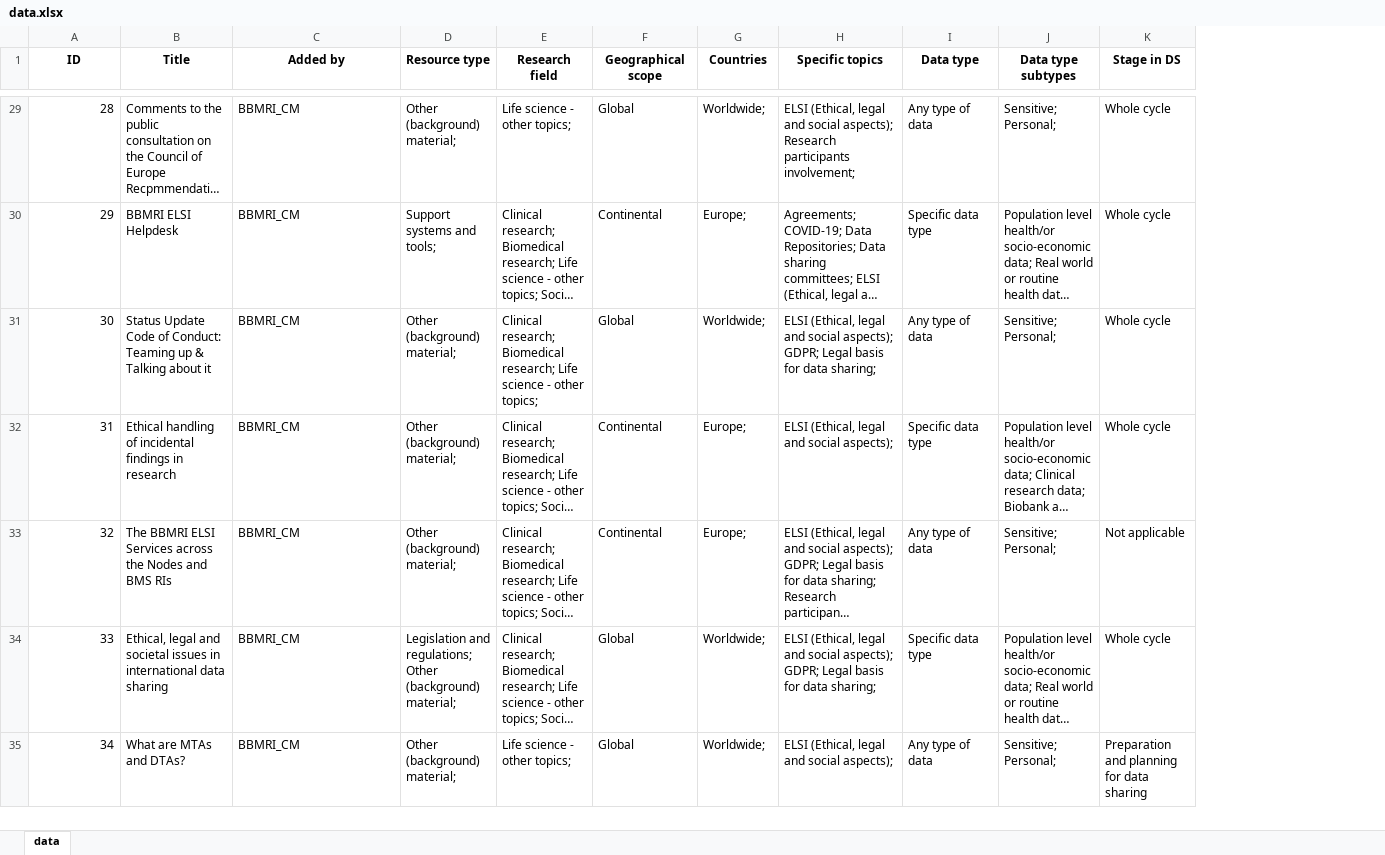
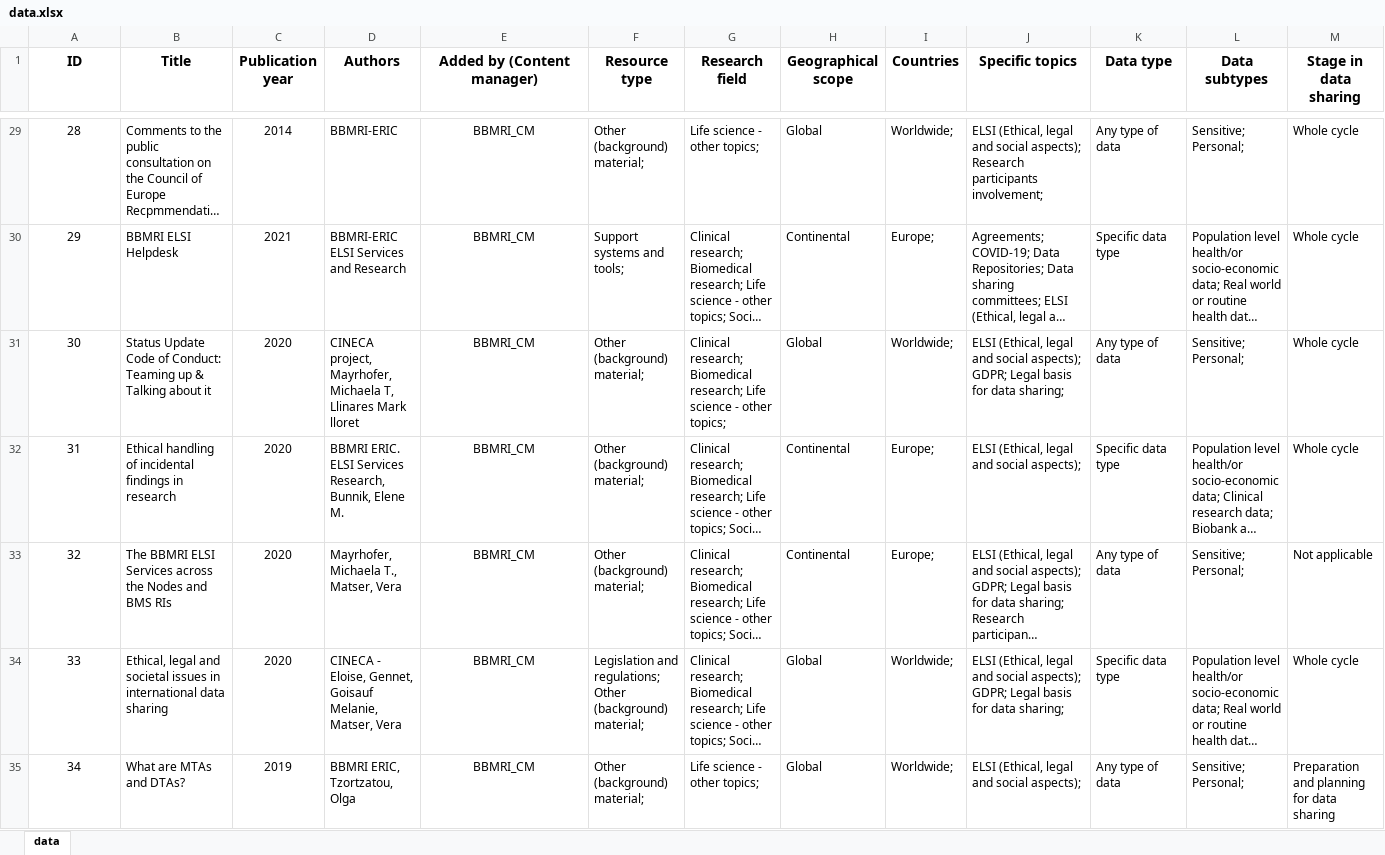
Before and after one commit to ecrin-github/toolbox-tagging-demo, an Excel workbook: CLI/data.xlsx, sheet data, drawn as a sheet; only a part is shown, gaps mark what is left out; long unchanged cells end in …; values as stored, in another font and other column widths than the file's, no borders; addresses are those after the commit; the diff covers the shown part only; the diff names each change by its address in the sheet, - before the commit and + after, or states it on an @@ line.

```diff
--- a/CLI/data.xlsx (sheet data)
+++ b/CLI/data.xlsx (sheet data)
+column C (Publication year), rows 29-35: 2014 | 2021 | 2020 | 2020 | 2020 | 2020 | 2019
+column D (Authors), rows 29-35: BBMRI-ERIC | BBMRI-ERIC ELSI Services and Research | CINECA project, Mayrhofer, Michaela T, Llinares Mark lloret | BBMRI ERIC. ELSI Services Research, Bunnik, Elene M. | Mayrhofer, Michaela T., Matser, Vera | CINECA - Eloise, Gennet, Goisauf Melanie, Matser, Vera | BBMRI ERIC, Tzortzatou, Olga
@@ A1:B1 text size: larger @@
-E1: Added by
+E1: Added by (Content manager)
@@ E1:M1 text size: larger @@
-L1: Data type subtypes
+L1: Data subtypes
-M1: Stage in DS
+M1: Stage in data sharing
-A29:A35 alignment: right
+A29:A35 alignment: center
-E29:E35 alignment: left
+E29:E35 alignment: center
```
Also changed, not shown: cell formats elsewhere in this sheet, 27 other files.
